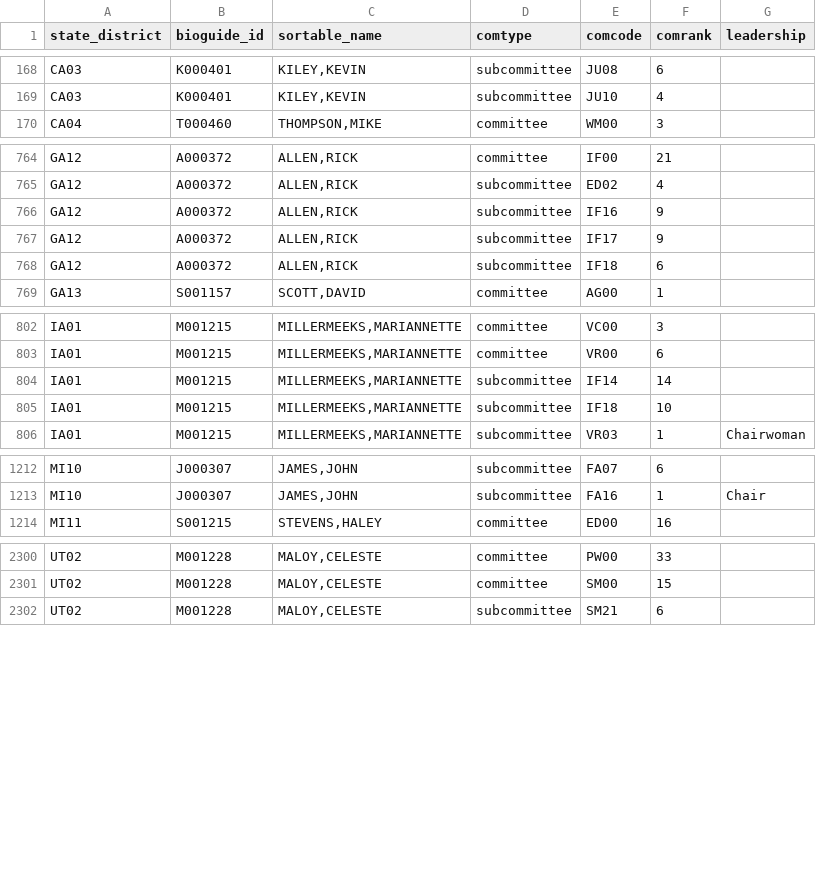
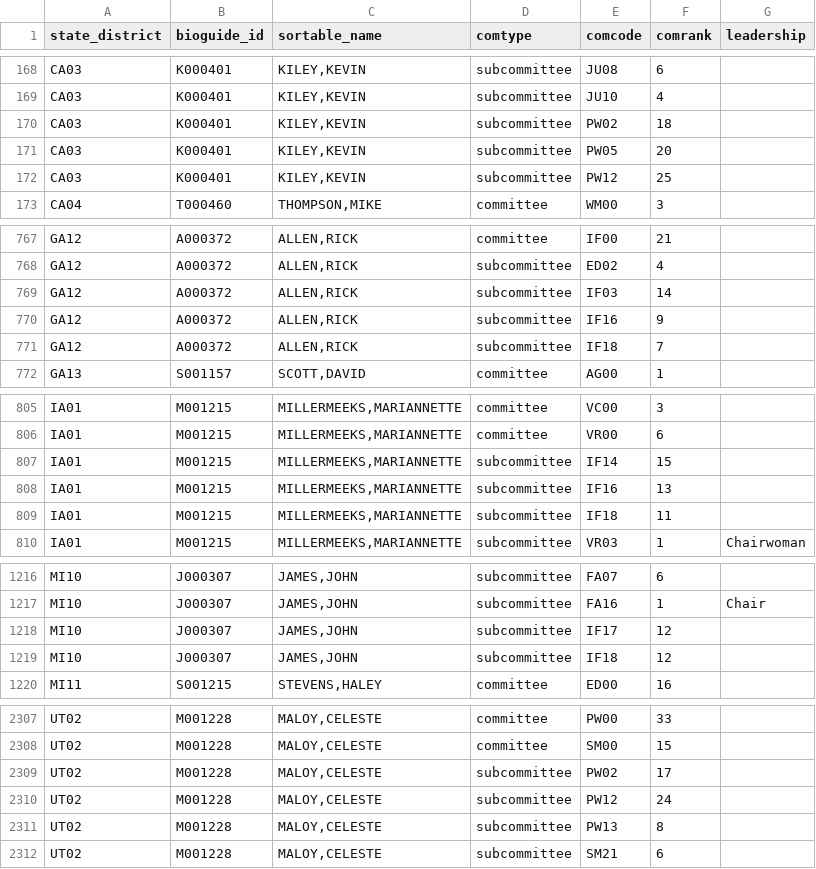
Before and after one commit to chadday/congress, a CSV file: house/house_com_assignments.csv, drawn as a sheet; only a part is shown, gaps mark what is left out; the diff covers the shown part only.

```diff
--- a/house/house_com_assignments.csv
+++ b/house/house_com_assignments.csv
@@ -169,2 +169,5 @@ CA03,K000401,"KILEY,KEVIN",subcommittee,JU08,6,
 CA03,K000401,"KILEY,KEVIN",subcommittee,JU10,4,
+CA03,K000401,"KILEY,KEVIN",subcommittee,PW02,18,
+CA03,K000401,"KILEY,KEVIN",subcommittee,PW05,20,
+CA03,K000401,"KILEY,KEVIN",subcommittee,PW12,25,
 CA04,T000460,"THOMPSON,MIKE",committee,WM00,3,
@@ -765,5 +768,5 @@ GA12,A000372,"ALLEN,RICK",committee,IF00,21,
 GA12,A000372,"ALLEN,RICK",subcommittee,ED02,4,
+GA12,A000372,"ALLEN,RICK",subcommittee,IF03,14,
 GA12,A000372,"ALLEN,RICK",subcommittee,IF16,9,
-GA12,A000372,"ALLEN,RICK",subcommittee,IF17,9,
-GA12,A000372,"ALLEN,RICK",subcommittee,IF18,6,
+GA12,A000372,"ALLEN,RICK",subcommittee,IF18,7,
 GA13,S001157,"SCOTT,DAVID",committee,AG00,1,
@@ -803,4 +806,5 @@ IA01,M001215,"MILLERMEEKS,MARIANNETTE",committee,VC00,3,
 IA01,M001215,"MILLERMEEKS,MARIANNETTE",committee,VR00,6,
-IA01,M001215,"MILLERMEEKS,MARIANNETTE",subcommittee,IF14,14,
-IA01,M001215,"MILLERMEEKS,MARIANNETTE",subcommittee,IF18,10,
+IA01,M001215,"MILLERMEEKS,MARIANNETTE",subcommittee,IF14,15,
+IA01,M001215,"MILLERMEEKS,MARIANNETTE",subcommittee,IF16,13,
+IA01,M001215,"MILLERMEEKS,MARIANNETTE",subcommittee,IF18,11,
 IA01,M001215,"MILLERMEEKS,MARIANNETTE",subcommittee,VR03,1,Chairwoman
@@ -1213,2 +1217,4 @@ MI10,J000307,"JAMES,JOHN",subcommittee,FA07,6,
 MI10,J000307,"JAMES,JOHN",subcommittee,FA16,1,Chair
+MI10,J000307,"JAMES,JOHN",subcommittee,IF17,12,
+MI10,J000307,"JAMES,JOHN",subcommittee,IF18,12,
 MI11,S001215,"STEVENS,HALEY",committee,ED00,16,
@@ -2301,2 +2308,5 @@ UT02,M001228,"MALOY,CELESTE",committee,PW00,33,
 UT02,M001228,"MALOY,CELESTE",committee,SM00,15,
+UT02,M001228,"MALOY,CELESTE",subcommittee,PW02,17,
+UT02,M001228,"MALOY,CELESTE",subcommittee,PW12,24,
+UT02,M001228,"MALOY,CELESTE",subcommittee,PW13,8,
 UT02,M001228,"MALOY,CELESTE",subcommittee,SM21,6,
```
Also changed, not shown: 1 added row and 38 edited cells elsewhere in this file, house/house_members.csv, house/metadata.csv, 2 other files.
